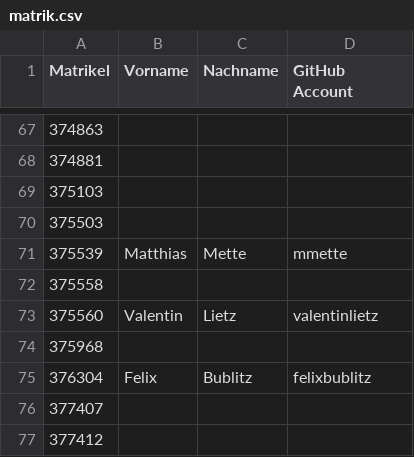
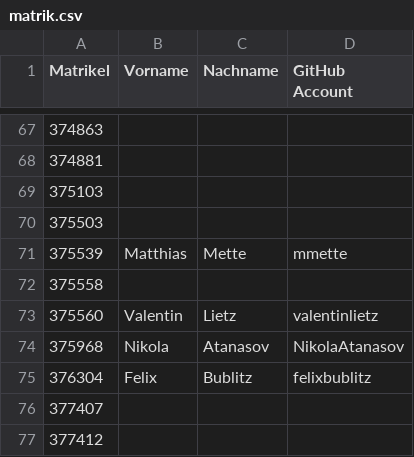
Before and after one commit to tuppp/leute, a CSV file: matrik.csv, drawn as a sheet; only a part is shown, gaps mark what is left out.

Commit message:
add name

```diff
--- a/matrik.csv
+++ b/matrik.csv
@@ -73,3 +73,3 @@ Matrikel,Vorname,Nachname,GitHub Account
 375560,Valentin,Lietz,valentinlietz
-375968,
+375968,Nikola, Atanasov, NikolaAtanasov
 376304,Felix,Bublitz,felixbublitz
```
